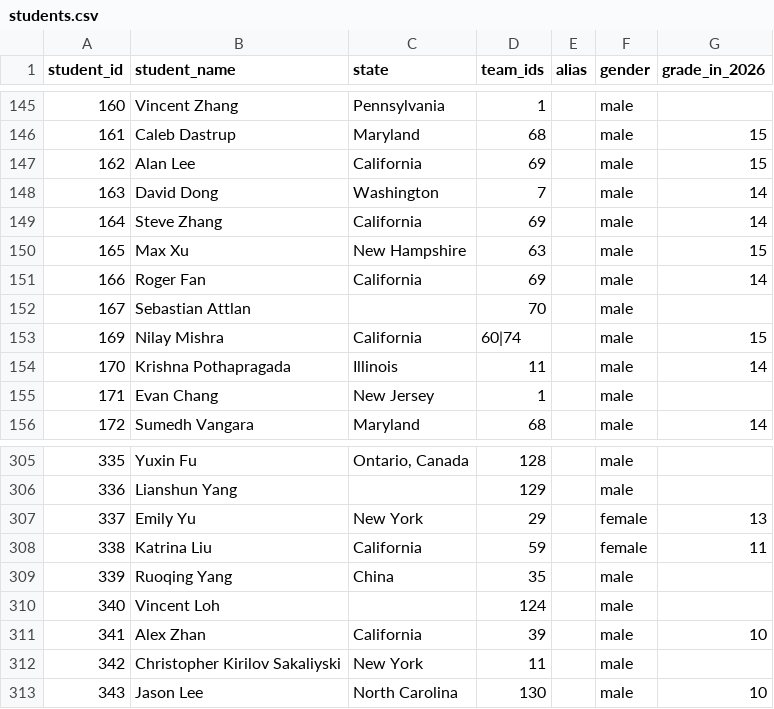
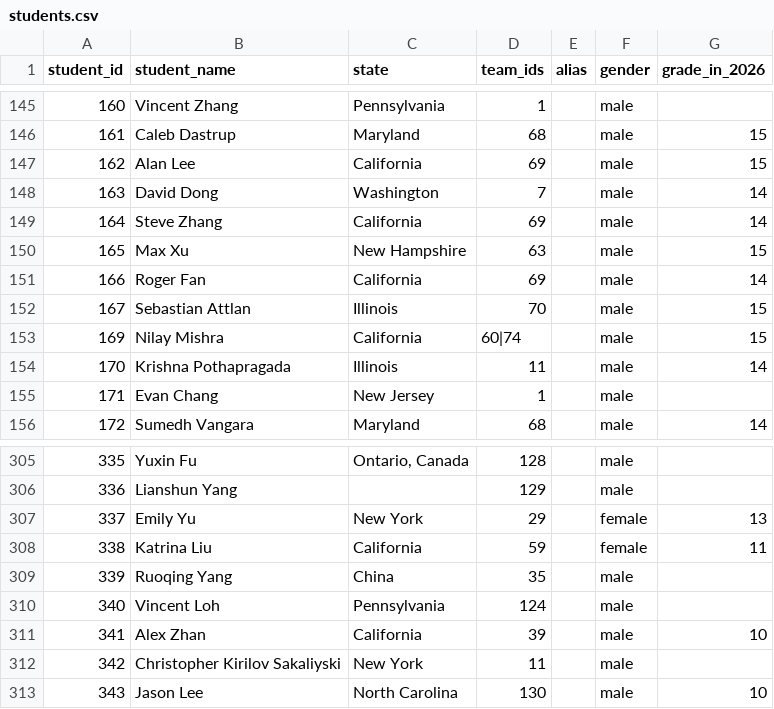
Before and after one commit to x-du/math-competition, a CSV file: database/students/students.csv, drawn as a sheet; only a part is shown, gaps mark what is left out.

Commit message:
label student state

```diff
--- a/database/students/students.csv
+++ b/database/students/students.csv
@@ -151,3 +151,3 @@ student_id,student_name,state,team_ids,alias,gender,grade_in_2026
 166,Roger Fan,California,69,,male,14
-167,Sebastian Attlan,,70,,male,
+167,Sebastian Attlan,Illinois,70,,male,15
 169,Nilay Mishra,California,60|74,,male,15
@@ -309,3 +309,3 @@ student_id,student_name,state,team_ids,alias,gender,grade_in_2026
 339,Ruoqing Yang,China,35,,male,
-340,Vincent Loh,,124,,male,
+340,Vincent Loh,Pennsylvania,124,,male,
 341,Alex Zhan,California,39,,male,10
```
Also changed, not shown: 1 other file.
